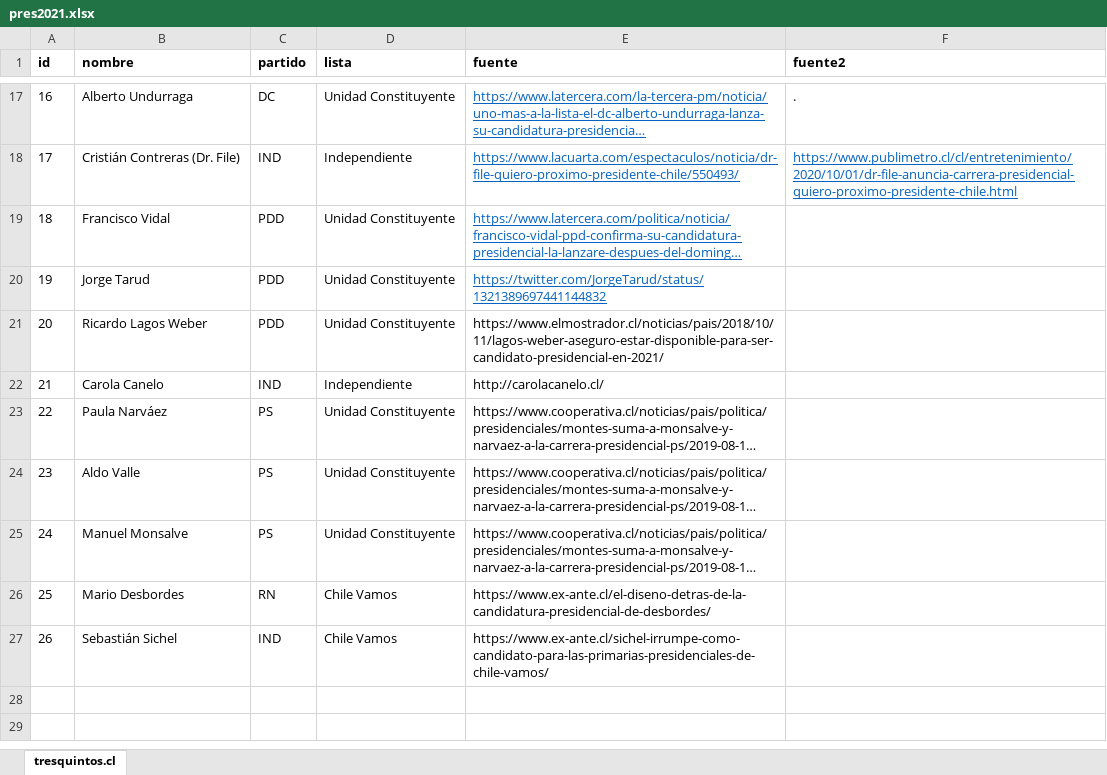
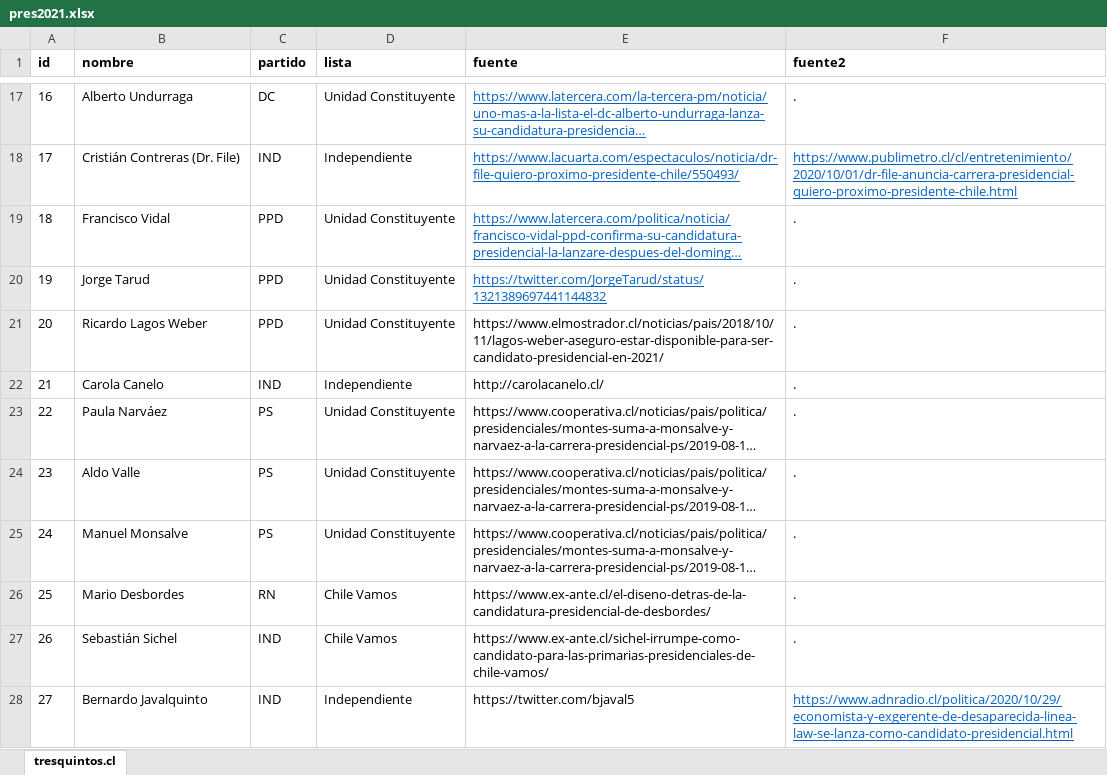
Before and after one commit to tresquintos/candidatos, an Excel workbook: presidentes 2021/pres2021.xlsx, sheet tresquintos.cl, drawn as a sheet; only a part is shown, gaps mark what is left out; long unchanged cells end in …; values as stored, in another font and other column widths than the file's, no borders; the diff names each change by its address in the sheet, - before the commit and + after, or states it on an @@ line.

```diff
--- a/presidentes 2021/pres2021.xlsx (sheet tresquintos.cl)
+++ b/presidentes 2021/pres2021.xlsx (sheet tresquintos.cl)
-C19:C21 (partido): PDD
+C19:C21 (partido): PPD
-F19:F27 (fuente2): (empty)
+F19:F27 (fuente2): .
+row 28: 27 | Bernardo Javalquinto | IND | Independiente | https://twitter.com/bjaval5 | https://www.adnradio.cl/politica/2020/10/29/economista-y-exgerente-de-desaparecida-linea-law-se-lanza-como-candidato-presidencial.html
```
Also changed, not shown: 1 other file.
